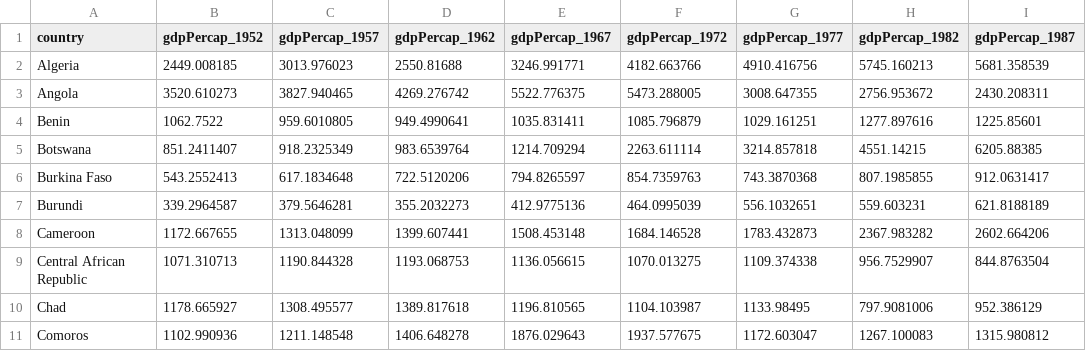
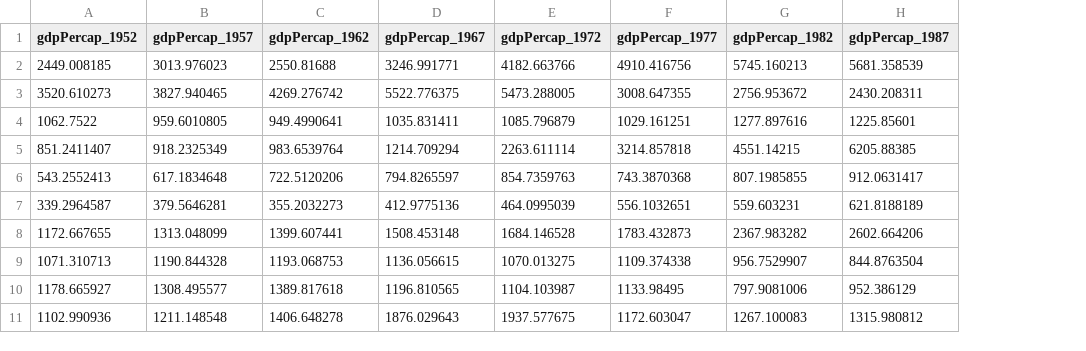
Before and after one commit to UMCarpentries/2019-10-14-umich, a CSV file: files/gdp_data.csv, drawn as a sheet; only a part is shown; the diff names each change by its address in the sheet, - before the commit and + after, or states it on an @@ line.

```diff
--- a/files/gdp_data.csv
+++ b/files/gdp_data.csv
-column A (country), rows 2-11: Algeria | Angola | Benin | Botswana | Burkina Faso | Burundi | Cameroon | Central African Republic | Chad | Comoros
```
Also changed, not shown: files/lifeexp_data.csv, 1 other file.
